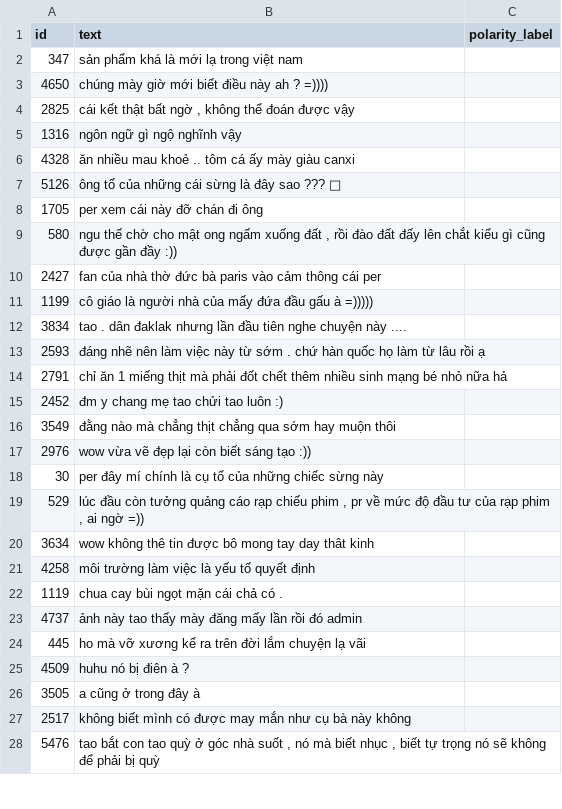
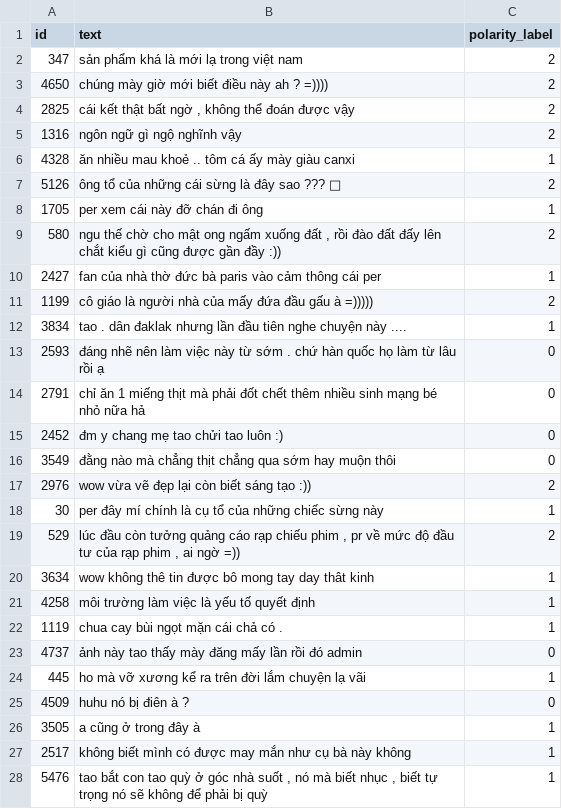
Before and after one commit to PhuongNgoVan/Xdomain-Transfer-Learning, a CSV file: data/clean/polarity_nhat.csv, drawn as a sheet; only a part is shown; the diff covers the shown part only.

```diff
--- a/data/clean/polarity_nhat.csv
+++ b/data/clean/polarity_nhat.csv
@@ -1,28 +1,28 @@
 id,text,polarity_label
-347,sản phẩm khá là mới lạ trong việt nam,
-4650,chúng mày giờ mới biết điều này ah ? =)))),
-2825,"cái kết thật bất ngờ , không thể đoán được vậy",
-1316,ngôn ngữ gì ngộ nghĩnh vậy,
-4328,ăn nhiều mau khoẻ .. tôm cá ấy mày giàu canxi,
-5126,ông tổ của những cái sừng là đây sao ??? 🤣,
-1705,per xem cái này đỡ chán đi ông,
-580,"ngu thế chờ cho mật ong ngấm xuống đất , rồi đào đất đấy lên chắt kiểu gì cũng được gần đầy :))",
-2427,fan của nhà thờ đức bà paris vào cảm thông cái per,
-1199,cô giáo là người nhà của mấy đứa đầu gấu à =))))),
-3834,tao . dân đaklak nhưng lần đầu tiên nghe chuyện này ....,
-2593,đáng nhẽ nên làm việc này từ sớm . chứ hàn quốc họ làm từ lâu rồi ạ,
-2791,chỉ ăn 1 miếng thịt mà phải đốt chết thêm nhiều sinh mạng bé nhỏ nữa hả,
-2452,đm y chang mẹ tao chửi tao luôn :),
-3549,đằng nào mà chẳng thịt chẳng qua sớm hay muộn thôi,
-2976,wow vừa vẽ đẹp lại còn biết sáng tạo :)),
-30,per đây mí chính là cụ tổ của những chiếc sừng này,
-529,"lúc đầu còn tưởng quảng cáo rạp chiếu phim , pr về mức độ đầu tư của rạp phim , ai ngờ =))",
-3634,wow không thê tin được bô mong tay day thât kinh,
-4258,môi trường làm việc là yếu tố quyết định,
-1119,chua cay bùi ngọt mặn cái chả có .,
-4737,ảnh này tao thấy mày đăng mấy lần rồi đó admin,
-445,ho mà vỡ xương kể ra trên đời lắm chuyện lạ vãi,
-4509,huhu nó bị điên à ?,
-3505,a cũng ở trong đây à,
-2517,không biết mình có được may mắn như cụ bà này không,
-5476,"tao bắt con tao quỳ ở góc nhà suốt , nó mà biết nhục , biết tự trọng nó sẽ không để phải bị quỳ",
+347,sản phẩm khá là mới lạ trong việt nam,2
+4650,chúng mày giờ mới biết điều này ah ? =)))),2
+2825,"cái kết thật bất ngờ , không thể đoán được vậy",2
+1316,ngôn ngữ gì ngộ nghĩnh vậy,2
+4328,ăn nhiều mau khoẻ .. tôm cá ấy mày giàu canxi,1
+5126,ông tổ của những cái sừng là đây sao ??? 🤣,2
+1705,per xem cái này đỡ chán đi ông,1
+580,"ngu thế chờ cho mật ong ngấm xuống đất , rồi đào đất đấy lên chắt kiểu gì cũng được gần đầy :))",2
+2427,fan của nhà thờ đức bà paris vào cảm thông cái per,1
+1199,cô giáo là người nhà của mấy đứa đầu gấu à =))))),2
+3834,tao . dân đaklak nhưng lần đầu tiên nghe chuyện này ....,1
+2593,đáng nhẽ nên làm việc này từ sớm . chứ hàn quốc họ làm từ lâu rồi ạ,0
+2791,chỉ ăn 1 miếng thịt mà phải đốt chết thêm nhiều sinh mạng bé nhỏ nữa hả,0
+2452,đm y chang mẹ tao chửi tao luôn :),0
+3549,đằng nào mà chẳng thịt chẳng qua sớm hay muộn thôi,0
+2976,wow vừa vẽ đẹp lại còn biết sáng tạo :)),2
+30,per đây mí chính là cụ tổ của những chiếc sừng này,1
+529,"lúc đầu còn tưởng quảng cáo rạp chiếu phim , pr về mức độ đầu tư của rạp phim , ai ngờ =))",2
+3634,wow không thê tin được bô mong tay day thât kinh,1
+4258,môi trường làm việc là yếu tố quyết định,1
+1119,chua cay bùi ngọt mặn cái chả có .,1
+4737,ảnh này tao thấy mày đăng mấy lần rồi đó admin,0
+445,ho mà vỡ xương kể ra trên đời lắm chuyện lạ vãi,1
+4509,huhu nó bị điên à ?,0
+3505,a cũng ở trong đây à,1
+2517,không biết mình có được may mắn như cụ bà này không,1
+5476,"tao bắt con tao quỳ ở góc nhà suốt , nó mà biết nhục , biết tự trọng nó sẽ không để phải bị quỳ",1
```
Also changed, not shown: 73 edited cells elsewhere in this file, data/clean/polarity_long.csv, 9 other files.
